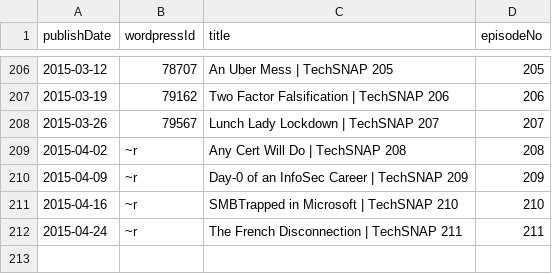
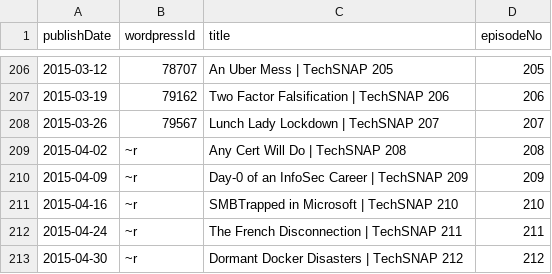
Before and after one commit to Cj-Malone/jb_data, a CSV file: shows/snap.csv, drawn as a sheet; only a part is shown, gaps mark what is left out.

Commit message:
snap212

```diff
--- a/shows/snap.csv
+++ b/shows/snap.csv
@@ -212 +212,2 @@ publishDate,wordpressId,title,episodeNo
 2015-04-24,~r,The French Disconnection | TechSNAP 211,211
+2015-04-30,~r,Dormant Docker Disasters | TechSNAP 212,212
```
